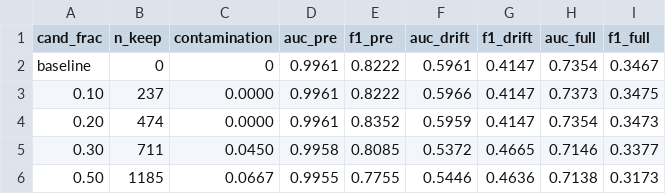
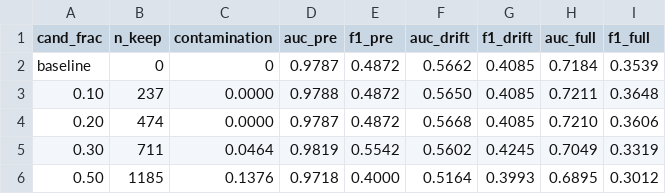
Before and after one commit to Asandhu11/driftguard, a CSV file: results/bgl_stage2_candsweep.csv, drawn as a sheet; only a part is shown; the diff covers the shown part only.

```diff
--- a/results/bgl_stage2_candsweep.csv
+++ b/results/bgl_stage2_candsweep.csv
@@ -1,6 +1,6 @@
 cand_frac,n_keep,contamination,auc_pre,f1_pre,auc_drift,f1_drift,auc_full,f1_full
-baseline,0,0,0.9961,0.8222,0.5961,0.4147,0.7354,0.3467
-0.10,237,0.0000,0.9961,0.8222,0.5966,0.4147,0.7373,0.3475
-0.20,474,0.0000,0.9961,0.8352,0.5959,0.4147,0.7354,0.3473
-0.30,711,0.0450,0.9958,0.8085,0.5372,0.4665,0.7146,0.3377
-0.50,1185,0.0667,0.9955,0.7755,0.5446,0.4636,0.7138,0.3173
+baseline,0,0,0.9787,0.4872,0.5662,0.4085,0.7184,0.3539
+0.10,237,0.0000,0.9788,0.4872,0.5650,0.4085,0.7211,0.3648
+0.20,474,0.0000,0.9787,0.4872,0.5668,0.4085,0.7210,0.3606
+0.30,711,0.0464,0.9819,0.5542,0.5602,0.4245,0.7049,0.3319
+0.50,1185,0.1376,0.9718,0.4000,0.5164,0.3993,0.6895,0.3012
```
Also changed, not shown: 14 edited cells elsewhere in this file, results/bgl_disambiguate.csv, results/bgl_stage2_sweep.csv, 23 other files.
